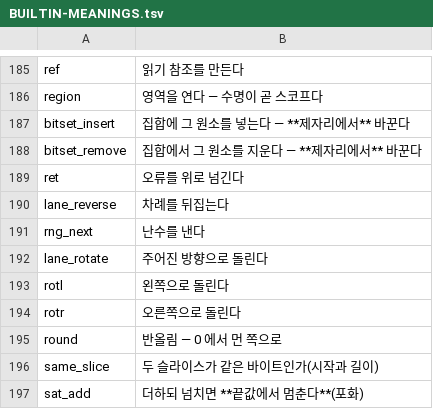
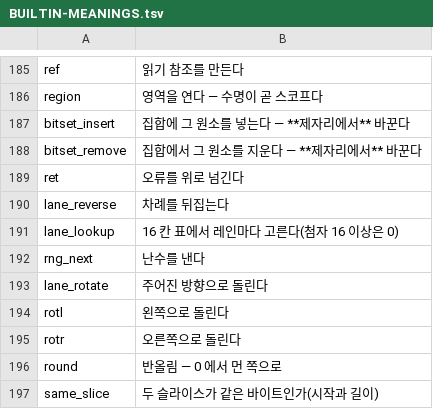
Before and after one commit to rubidus-api/lowent_lang, a TSV file: docs/spec/BUILTIN-MEANINGS.tsv, drawn as a sheet; only a part is shown, gaps mark what is left out; the shorter side is filled out with more unchanged rows; the diff names each change by its address in the sheet, - before the commit and + after, or states it on an @@ line.

```diff
--- a/docs/spec/BUILTIN-MEANINGS.tsv
+++ b/docs/spec/BUILTIN-MEANINGS.tsv
+row 191: lane_lookup | 16 칸 표에서 레인마다 고른다(첨자 16 이상은 0)
```
Also changed, not shown: docs/spec/BUILTIN-PROBES.tsv, docs/spec/BUILTIN-SIGNATURES.tsv, 42 other files.
